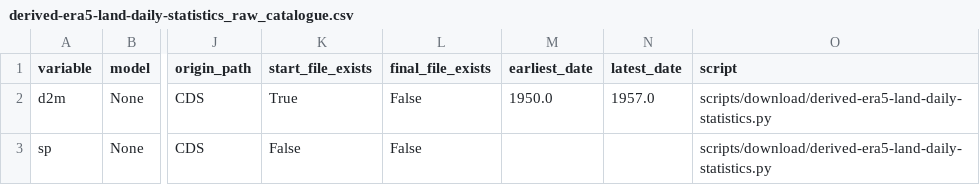
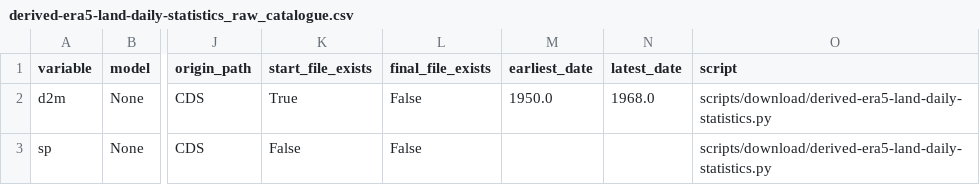
Before and after one commit to SantanderMetGroup/c3s-cds, a CSV file: catalogues/catalogues/derived-era5-land-daily-statistics_raw_catalogue.csv, drawn as a sheet; only a part is shown, gaps mark what is left out; the diff names each change by its address in the sheet, - before the commit and + after, or states it on an @@ line.

```diff
--- a/catalogues/catalogues/derived-era5-land-daily-statistics_raw_catalogue.csv
+++ b/catalogues/catalogues/derived-era5-land-daily-statistics_raw_catalogue.csv
-N2 (latest_date): 1957.0
+N2 (latest_date): 1968.0
```
Also changed, not shown: catalogues/catalogues/all_catalogues.csv, docs/data/all_catalogues.csv, 1 other file.
